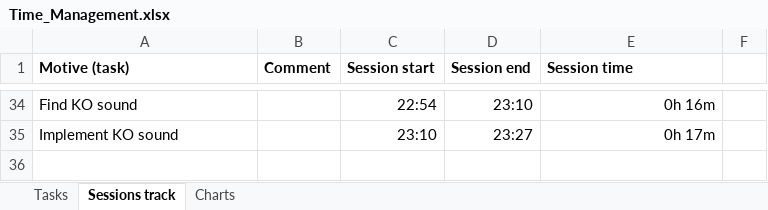
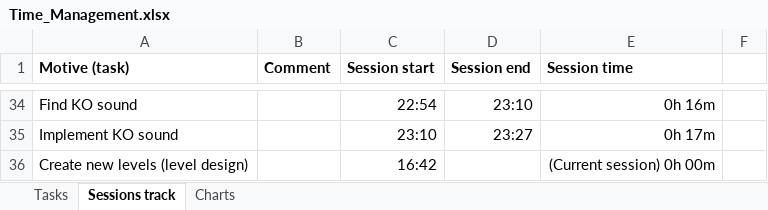
Before and after one commit to AdriKat2022/find-mocha, an Excel workbook: Time_Management.xlsx, sheet Sessions track, drawn as a sheet; only a part is shown, gaps mark what is left out; values as stored, in another font and other column widths than the file's, no borders; table styles not drawn; the diff names each change by its address in the sheet, - before the commit and + after, or states it on an @@ line.

```diff
--- a/Time_Management.xlsx (sheet Sessions track)
+++ b/Time_Management.xlsx (sheet Sessions track)
+row 36: Create new levels (level design) |  | 16:42 |  | (Current session) 0h 00m
```
Also changed, not shown: 10 other files.
